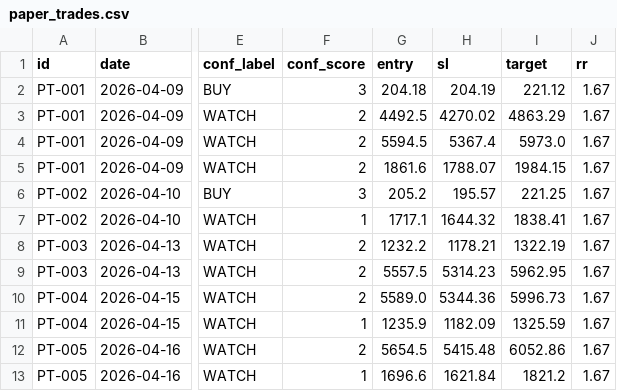
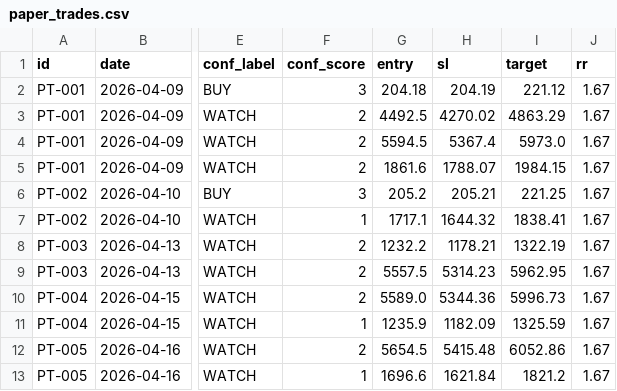
Before and after one commit to saisravanpalvaye/trading-bot-v2, a CSV file: paper_trades.csv, drawn as a sheet; only a part is shown, gaps mark what is left out; the diff names each change by its address in the sheet, - before the commit and + after, or states it on an @@ line.

Commit message:
scoreboard 2026-04-16

```diff
--- a/paper_trades.csv
+++ b/paper_trades.csv
-H6 (sl): 195.57
+H6 (sl): 205.21
```
